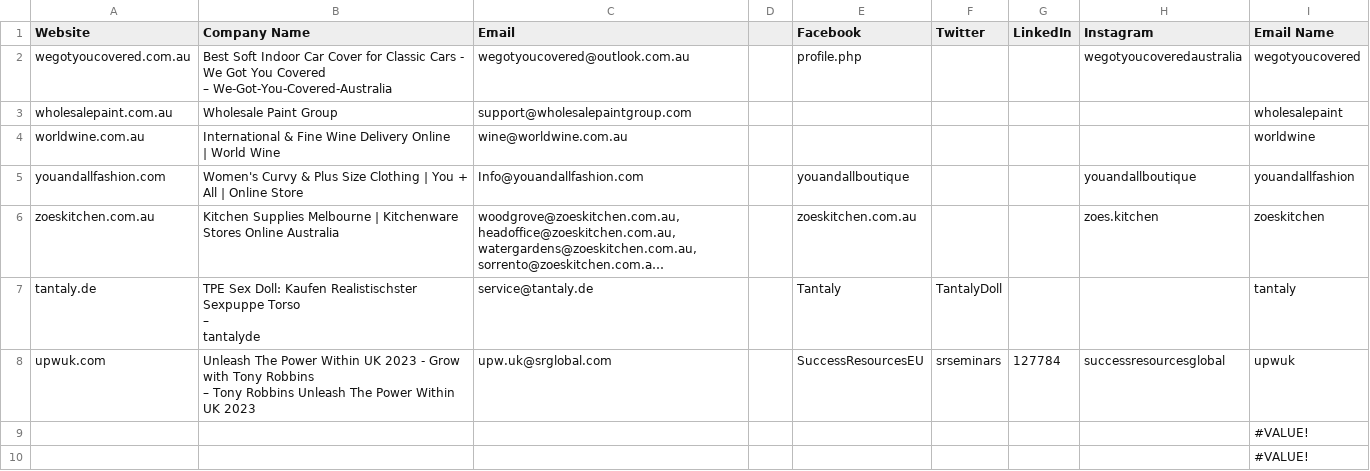
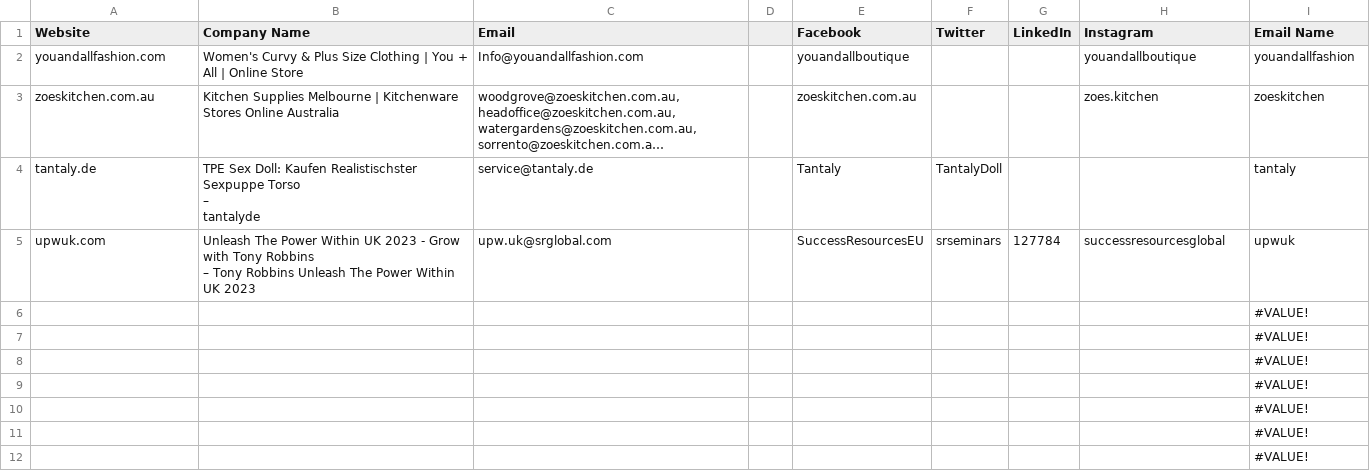
Before and after one commit to formercornet/Afplak, a CSV file: leads.csv, drawn as a sheet; only a part is shown; the shorter side is filled out with more unchanged rows; long unchanged cells end in ….

```diff
--- a/leads.csv
+++ b/leads.csv
@@ -1,9 +1,2 @@
 Website,Company Name,Email,,Facebook,Twitter,LinkedIn,Instagram,Email Name
-wegotyoucovered.com.au,"Best Soft Indoor Car Cover for Classic Cars - We Got You Covered
-
-			
-				– We-Got-You-Covered-Australia",wegotyoucovered@outlook.com.au,,profile.php,,,wegotyoucoveredaustralia,wegotyoucovered
-wholesalepaint.com.au,Wholesale Paint Group,support@wholesalepaintgroup.com,,,,,,wholesalepaint
-worldwine.com.au,"International & Fine Wine Delivery Online
-| World Wine",wine@worldwine.com.au,,,,,,worldwine
 youandallfashion.com,Women's Curvy & Plus Size Clothing | You + All | Online Store,Info@youandallfashion.com,,youandallboutique,,,youandallboutique,youandallfashion
```
Also changed, not shown: 5 other files.
